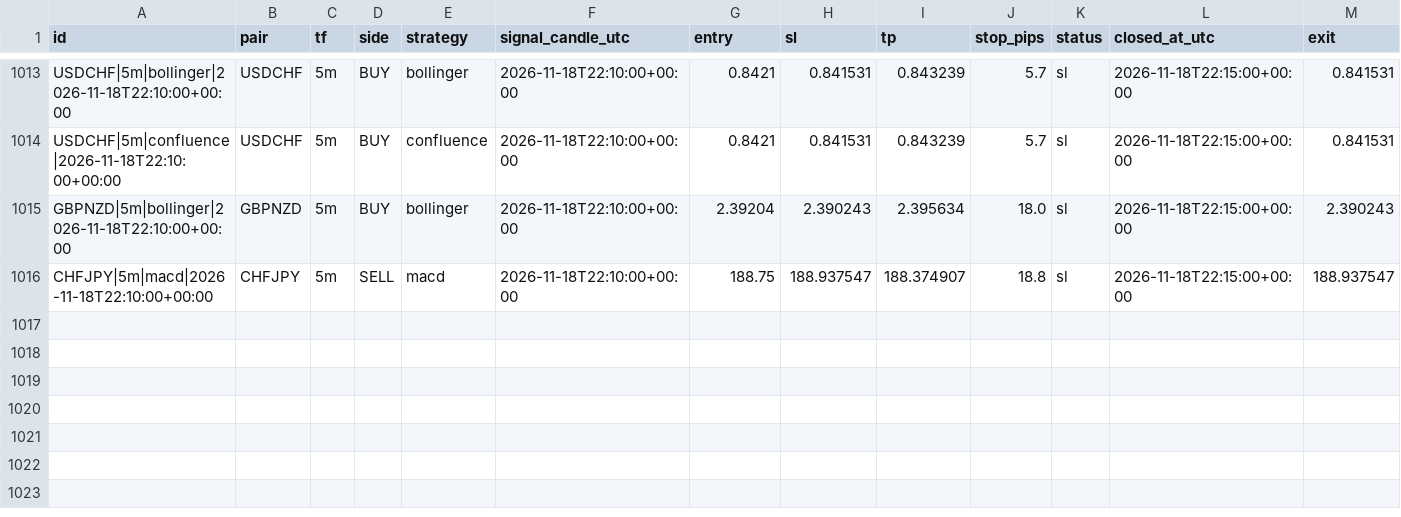
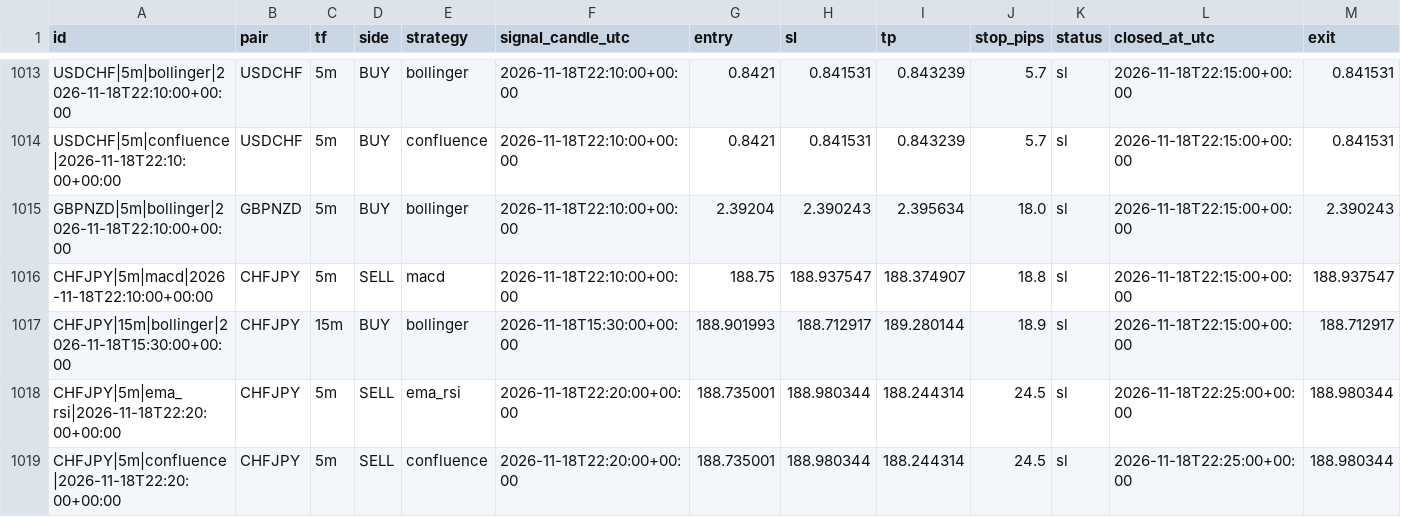
Before and after one commit to zeesshhhh/Forexjhnm, a CSV file: logs/lab/trades/2026-11-18.csv, drawn as a sheet; only a part is shown, gaps mark what is left out; rows hold the shown columns only; the diff names each change by its address in the sheet, - before the commit and + after, or states it on an @@ line.

```diff
--- a/logs/lab/trades/2026-11-18.csv
+++ b/logs/lab/trades/2026-11-18.csv
+row 1017: CHFJPY|15m|bollinger|2026-11-18T15:30:00+00:00 | CHFJPY | 15m | BUY | bollinger | 2026-11-18T15:30:00+00:00 | 188.901993 | 188.712917 | 189.280144 | 18.9 | sl | 2026-11-18T22:15:00+00:00 | 188.712917
+row 1018: CHFJPY|5m|ema_rsi|2026-11-18T22:20:00+00:00 | CHFJPY | 5m | SELL | ema_rsi | 2026-11-18T22:20:00+00:00 | 188.735001 | 188.980344 | 188.244314 | 24.5 | sl | 2026-11-18T22:25:00+00:00 | 188.980344
+row 1019: CHFJPY|5m|confluence|2026-11-18T22:20:00+00:00 | CHFJPY | 5m | SELL | confluence | 2026-11-18T22:20:00+00:00 | 188.735001 | 188.980344 | 188.244314 | 24.5 | sl | 2026-11-18T22:25:00+00:00 | 188.980344
```
Also changed, not shown: logs/scans/2026-11-18.csv, 2 other files.
